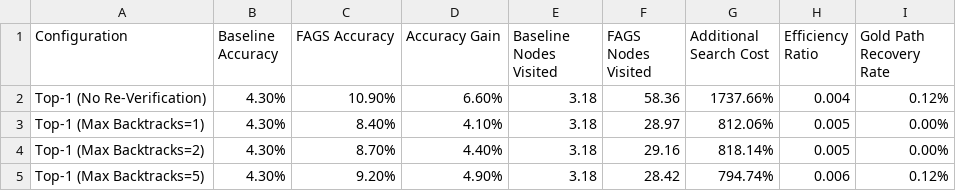
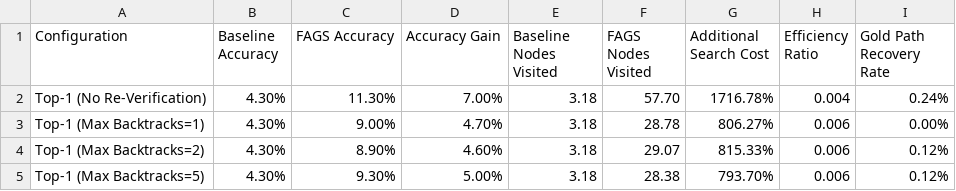
Before and after one commit to sudarsan2507-hue/DemoSearch, a CSV file: results/ablation_table.csv, drawn as a sheet.

```diff
--- a/results/ablation_table.csv
+++ b/results/ablation_table.csv
@@ -1,5 +1,5 @@
 Configuration,Baseline Accuracy,FAGS Accuracy,Accuracy Gain,Baseline Nodes Visited,FAGS Nodes Visited,Additional Search Cost,Efficiency Ratio,Gold Path Recovery Rate
-Top-1 (No Re-Verification),4.30%,10.90%,6.60%,3.18,58.36,1737.66%,0.004,0.12%
-Top-1 (Max Backtracks=1),4.30%,8.40%,4.10%,3.18,28.97,812.06%,0.005,0.00%
-Top-1 (Max Backtracks=2),4.30%,8.70%,4.40%,3.18,29.16,818.14%,0.005,0.00%
-Top-1 (Max Backtracks=5),4.30%,9.20%,4.90%,3.18,28.42,794.74%,0.006,0.12%
+Top-1 (No Re-Verification),4.30%,11.30%,7.00%,3.18,57.70,1716.78%,0.004,0.24%
+Top-1 (Max Backtracks=1),4.30%,9.00%,4.70%,3.18,28.78,806.27%,0.006,0.00%
+Top-1 (Max Backtracks=2),4.30%,8.90%,4.60%,3.18,29.07,815.33%,0.006,0.12%
+Top-1 (Max Backtracks=5),4.30%,9.30%,5.00%,3.18,28.38,793.70%,0.006,0.12%
```
Also changed, not shown: results/ablation.csv, results/accuracy_and_cost_table.csv, 19 other files.
